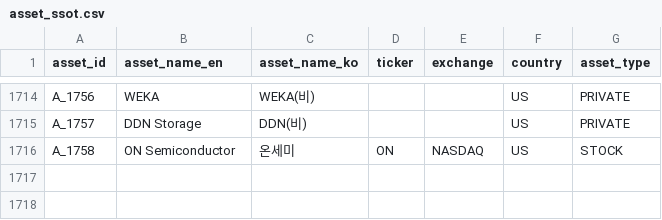
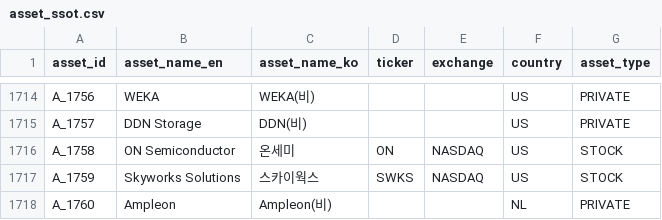
Before and after one commit to kang0302/moneytree-web, a CSV file: public/data/ssot/asset_ssot.csv, drawn as a sheet; only a part is shown, gaps mark what is left out; the diff names each change by its address in the sheet, - before the commit and + after, or states it on an @@ line.

```diff
--- a/public/data/ssot/asset_ssot.csv
+++ b/public/data/ssot/asset_ssot.csv
+row 1717: A_1759 | Skyworks Solutions | 스카이웍스 | SWKS | NASDAQ | US | STOCK
+row 1718: A_1760 | Ampleon | Ampleon(비) |  |  | NL | PRIVATE
```
Also changed, not shown: public/data/ssot/business_field_ssot.csv, 2 other files.
